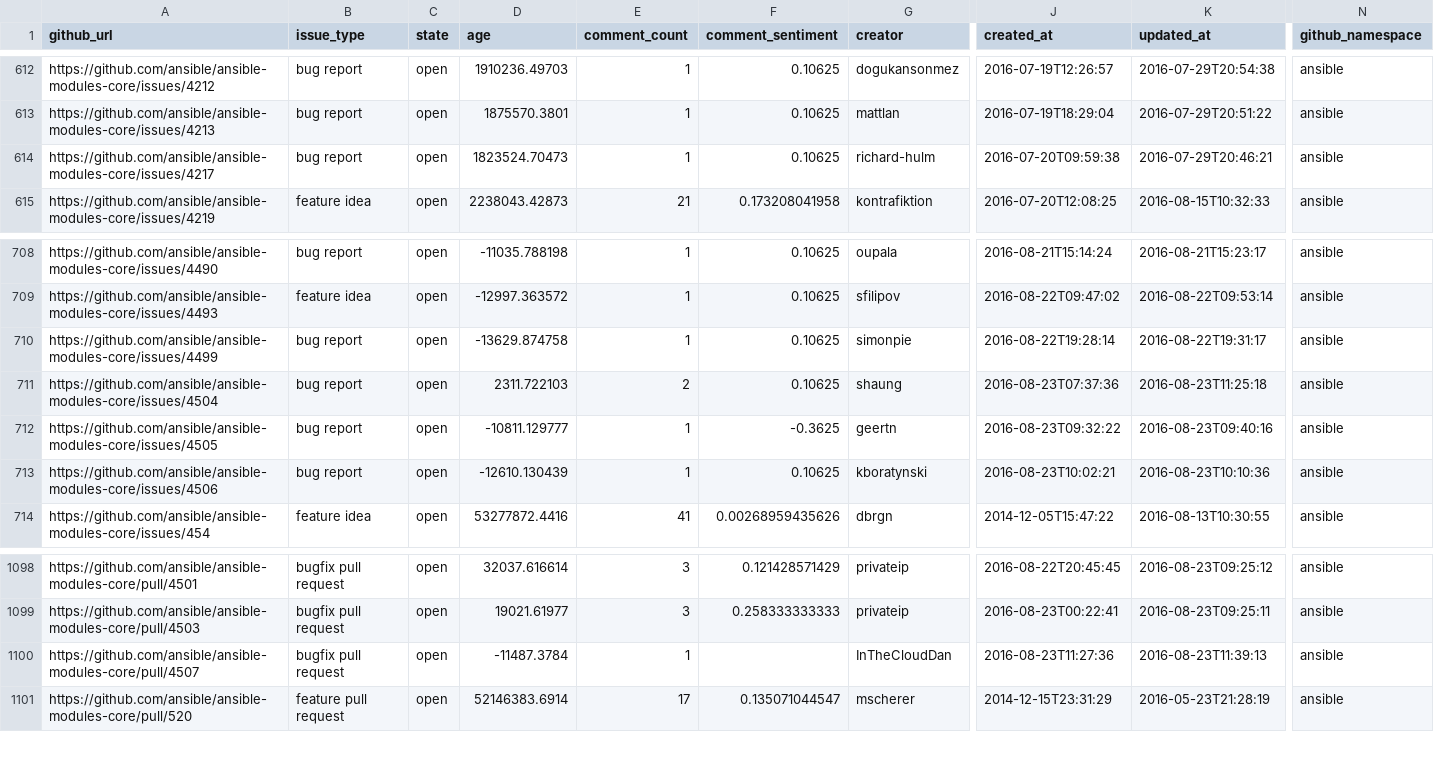
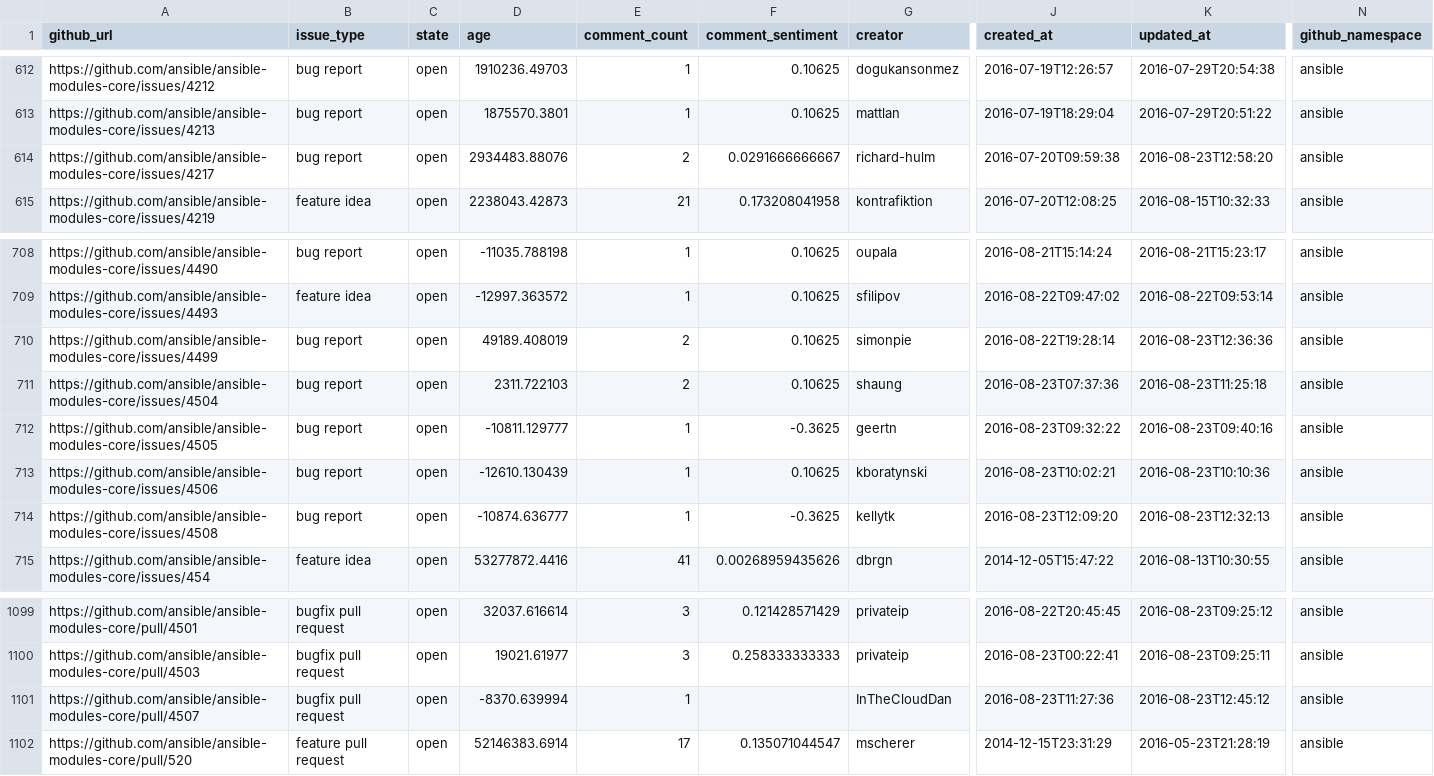
Before and after one commit to jctanner/jctanner.github.io, a CSV file: ansible/open/issue_data.csv, drawn as a sheet; only a part is shown, gaps mark what is left out; addresses are those after the commit; rows hold the shown columns only; the diff names each change by its address in the sheet, - before the commit and + after, or states it on an @@ line.

Commit message:
new data

```diff
--- a/ansible/open/issue_data.csv
+++ b/ansible/open/issue_data.csv
-D614 (age): 1823524.70473
+D614 (age): 2934483.88076
-E614 (comment_count): 1
+E614 (comment_count): 2
-F614 (comment_sentiment): 0.10625
+F614 (comment_sentiment): 0.0291666666667
-K614 (updated_at): 2016-07-29T20:46:21
+K614 (updated_at): 2016-08-23T12:58:20
-D710 (age): -13629.874758
+D710 (age): 49189.408019
-E710 (comment_count): 1
+E710 (comment_count): 2
-K710 (updated_at): 2016-08-22T19:31:17
+K710 (updated_at): 2016-08-23T12:36:36
+row 714: https://github.com/ansible/ansible-modules-core/issues/4508 | bug report | open | -10874.636777 | 1 | -0.3625 | kellytk | 2016-08-23T12:09:20 | 2016-08-23T12:32:13 | ansible
-D1101 (age): -11487.3784
+D1101 (age): -8370.639994
-K1101 (updated_at): 2016-08-23T11:39:13
+K1101 (updated_at): 2016-08-23T12:45:12
```
Also changed, not shown: ansible/stats/repostats.csv, 8 other files.
